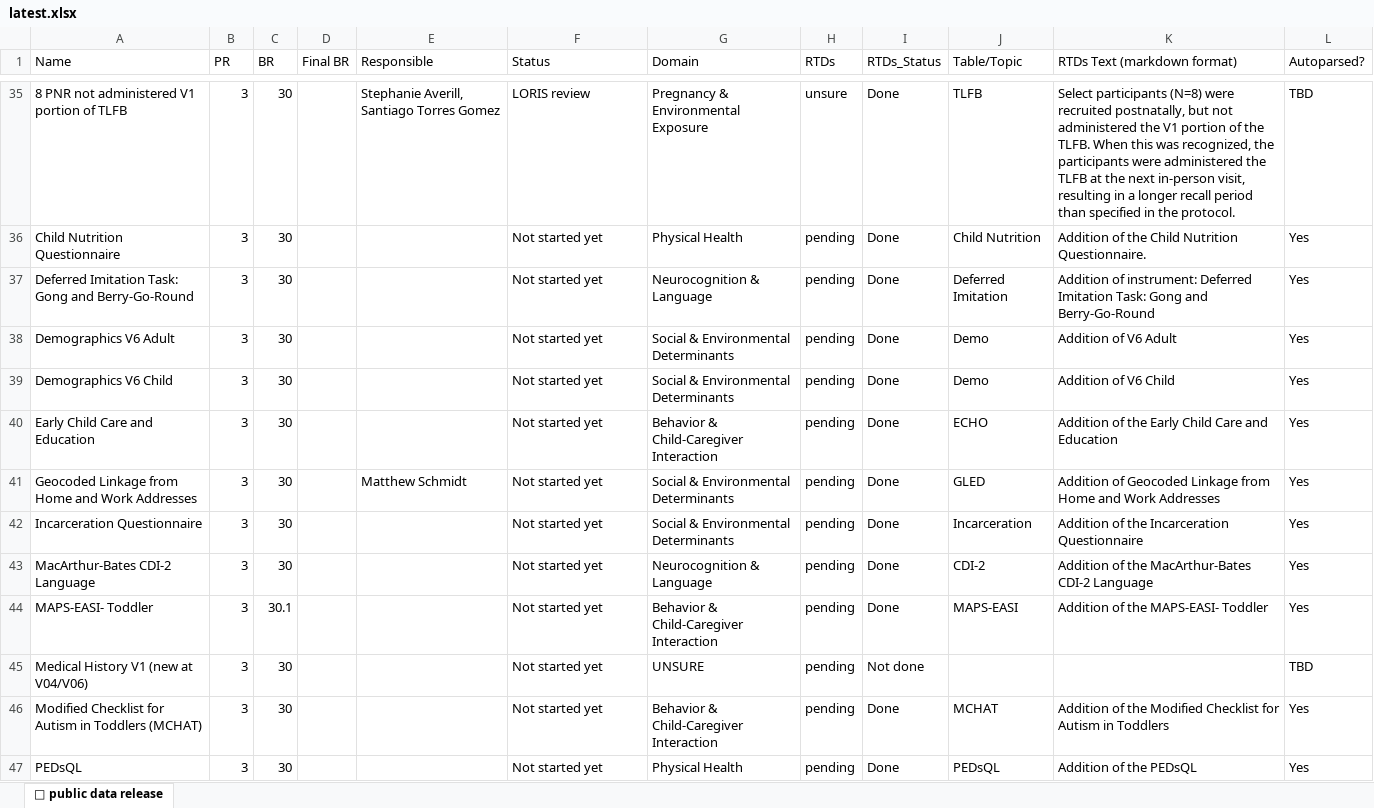
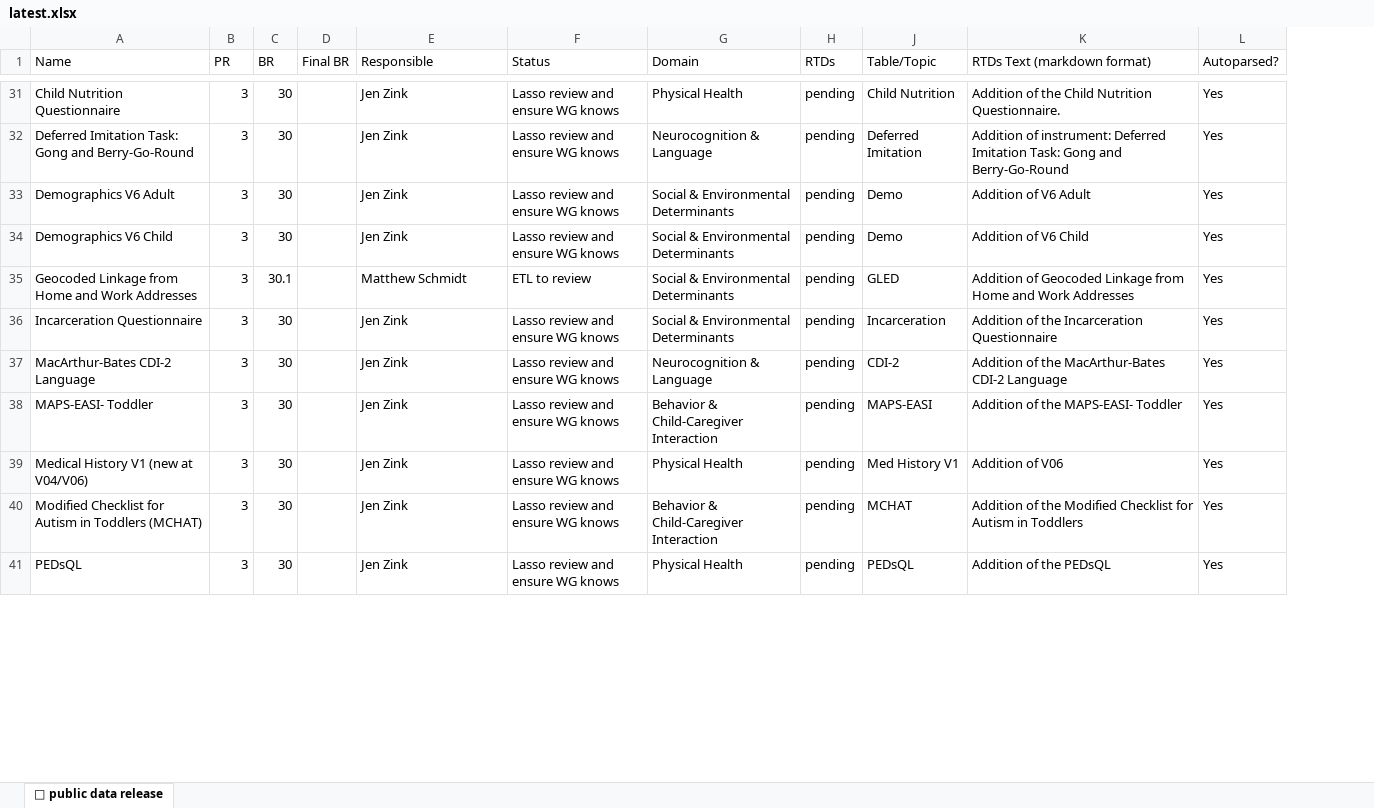
Before and after one commit to nbdc-datahub/hbcd-docs, an Excel workbook: tools/parse-issues/latest.xlsx, sheet 🤩 public data release, drawn as a sheet; only a part is shown, gaps mark what is left out; values as stored, in another font and other column widths than the file's, no cell formats; removed rows and columns are numbered as before the commit, all else as after; the diff covers the shown part only; the diff names each change by its address in the sheet, - before the commit and + after, or states it on an @@ line.

```diff
--- a/tools/parse-issues/latest.xlsx (sheet 🤩 public data release)
+++ b/tools/parse-issues/latest.xlsx (sheet 🤩 public data release)
@@ column I (RTDs_Status) hidden, rows 36-39: all Done; rows 41-47: Done | Done | Done | Done | Not done | Done | Done @@
-row 35: 8 PNR not administered V1 portion of TLFB | 3 | 30 |  | Stephanie Averill, Santiago Torres Gomez | LORIS review | Pregnancy & Environmental Exposure | unsure | Done | TLFB | Select participants (N=8) were recruited postnatally, but not administered the V1 portion of the TLFB. When this was recognized, the participants were administered the TLFB at the next in-person visit, resulting in a longer recall period than specified in the protocol. | TBD
-E31:E34 (Responsible): (empty)
+E31:E34 (Responsible): Jen Zink
-F31:F34 (Status): Not started yet
+F31:F34 (Status): Lasso review and ensure WG knows
-row 40: Early Child Care and Education | 3 | 30 |  |  | Not started yet | Behavior & Child-Caregiver Interaction | pending | Done | ECHO | Addition of the Early Child Care and Education | Yes
-C35 (BR): 30
+C35 (BR): 30.1
-F35 (Status): Not started yet
+F35 (Status): ETL to review
-E36:E41 (Responsible): (empty)
+E36:E41 (Responsible): Jen Zink
-F36:F41 (Status): Not started yet
+F36:F41 (Status): Lasso review and ensure WG knows
-C38 (BR): 30.1
+C38 (BR): 30
-G39 (Domain): UNSURE
+G39 (Domain): Physical Health
-J39 (Table/Topic): (empty)
+J39 (Table/Topic): Med History V1
-K39 (RTDs Text (markdown format)): (empty)
+K39 (RTDs Text (markdown format)): Addition of V06
-L39 (Autoparsed?): TBD
+L39 (Autoparsed?): Yes
```
Also changed, not shown: 15 added rows, 39 removed rows and 48 edited cells elsewhere in this sheet, cell formats, 6 other files.
